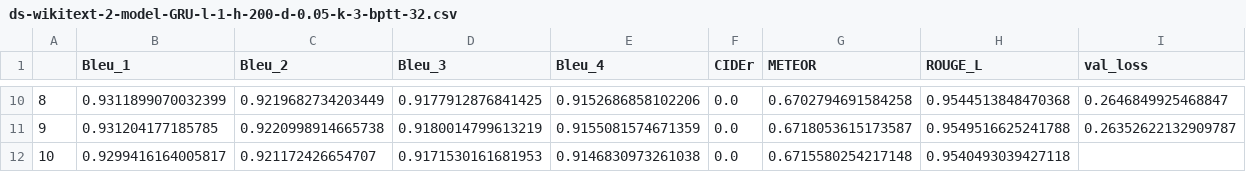
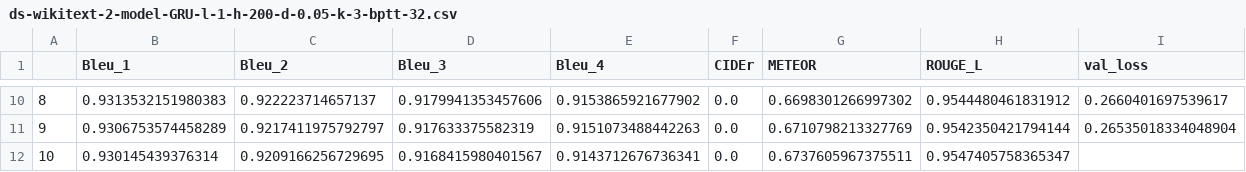
Before and after one commit to akskuchi/language-model-asr, a CSV file: Baseline_edu/src2/statistics/ds-wikitext-2-model-GRU-l-1-h-200-d-0.05-k-3-bptt-32.csv, drawn as a sheet; only a part is shown, gaps mark what is left out; the diff covers the shown part only.

```diff
--- a/Baseline_edu/src2/statistics/ds-wikitext-2-model-GRU-l-1-h-200-d-0.05-k-3-bptt-32.csv
+++ b/Baseline_edu/src2/statistics/ds-wikitext-2-model-GRU-l-1-h-200-d-0.05-k-3-bptt-32.csv
@@ -10,3 +10,3 @@
-8,0.9311899070032399,0.9219682734203449,0.9177912876841425,0.9152686858102206,0.0,0.6702794691584258,0.9544513848470368,0.2646849925468847
-9,0.931204177185785,0.9220998914665738,0.9180014799613219,0.9155081574671359,0.0,0.6718053615173587,0.9549516625241788,0.26352622132909787
-10,0.9299416164005817,0.921172426654707,0.9171530161681953,0.9146830973261038,0.0,0.6715580254217148,0.9540493039427118,
+8,0.9313532151980383,0.922223714657137,0.9179941353457606,0.9153865921677902,0.0,0.6698301266997302,0.9544480461831912,0.2660401697539617
+9,0.9306753574458289,0.9217411975792797,0.917633375582319,0.9151073488442263,0.0,0.6710798213327769,0.9542350421794144,0.26535018334048904
+10,0.930145439376314,0.9209166256729695,0.9168415980401567,0.9143712676736341,0.0,0.6737605967375511,0.9547405758365347,
```
Also changed, not shown: 56 edited cells elsewhere in this file, Baseline_edu/src2/statistics/ds-wikitext-2-model-GRU-l-1-h-200-d-0.01-k-3-bptt-32.csv, Baseline_edu/src2/statistics/ds-wikitext-2-model-GRU-l-2-h-200-d-0.01-k-3-bptt-32.csv, 31 other files.
